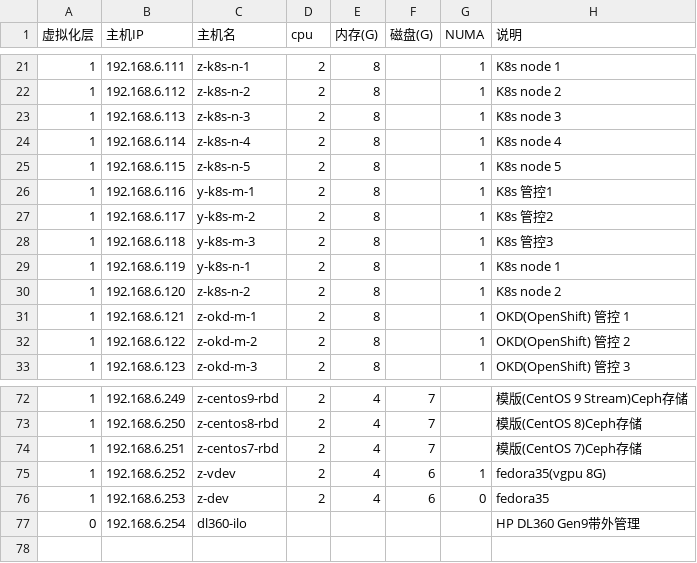
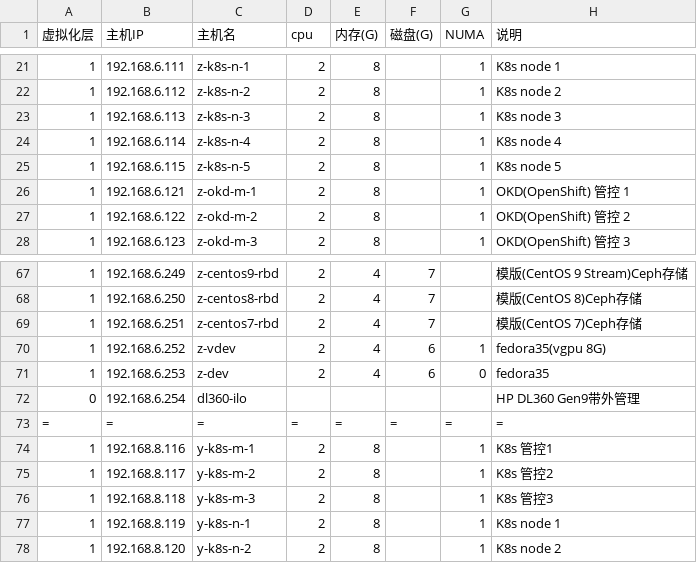
Before and after one commit to huataihuang/cloud-atlas, a CSV file: source/real/priv_cloud/priv_cloud_infra/hosts.csv, drawn as a sheet; only a part is shown, gaps mark what is left out; removed rows and columns are numbered as before the commit, all else as after; the diff names each change by its address in the sheet, - before the commit and + after, or states it on an @@ line.

```diff
--- a/source/real/priv_cloud/priv_cloud_infra/hosts.csv
+++ b/source/real/priv_cloud/priv_cloud_infra/hosts.csv
-row 26: 1 | 192.168.6.116 | y-k8s-m-1 | 2 | 8 |  | 1 | K8s 管控1
-row 27: 1 | 192.168.6.117 | y-k8s-m-2 | 2 | 8 |  | 1 | K8s 管控2
-row 28: 1 | 192.168.6.118 | y-k8s-m-3 | 2 | 8 |  | 1 | K8s 管控3
-row 29: 1 | 192.168.6.119 | y-k8s-n-1 | 2 | 8 |  | 1 | K8s node 1
-row 30: 1 | 192.168.6.120 | z-k8s-n-2 | 2 | 8 |  | 1 | K8s node 2
+row 73: = | = | = | = | = | = | = | =
+row 74: 1 | 192.168.8.116 | y-k8s-m-1 | 2 | 8 |  | 1 | K8s 管控1
+row 75: 1 | 192.168.8.117 | y-k8s-m-2 | 2 | 8 |  | 1 | K8s 管控2
+row 76: 1 | 192.168.8.118 | y-k8s-m-3 | 2 | 8 |  | 1 | K8s 管控3
+row 77: 1 | 192.168.8.119 | y-k8s-n-1 | 2 | 8 |  | 1 | K8s node 1
+row 78: 1 | 192.168.8.120 | y-k8s-n-2 | 2 | 8 |  | 1 | K8s node 2
```
Also changed, not shown: 18 other files.
